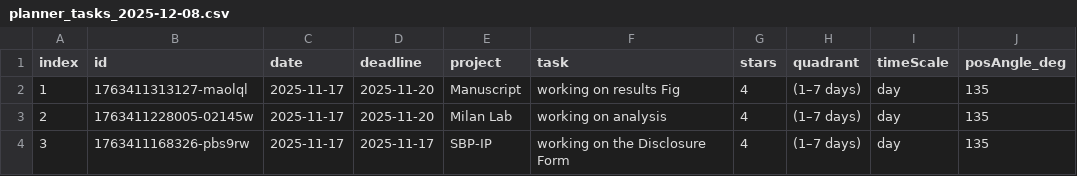
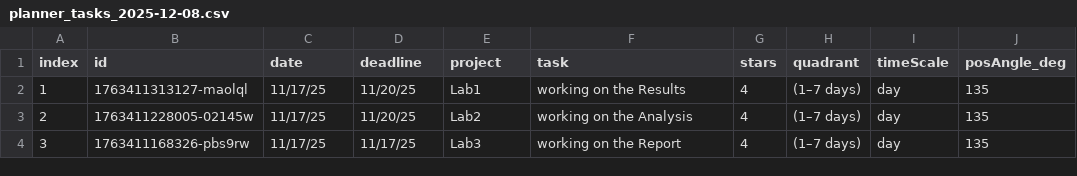
Before and after one commit to merang2050/gPlanner, a CSV file: csv/planner_tasks_2025-12-08.csv, drawn as a sheet; only a part is shown; the diff names each change by its address in the sheet, - before the commit and + after, or states it on an @@ line.

Commit message:
update task movement

```diff
--- a/csv/planner_tasks_2025-12-08.csv
+++ b/csv/planner_tasks_2025-12-08.csv
-C2:C4 (date): 2025-11-17
+C2:C4 (date): 11/17/25
-D2:D3 (deadline): 2025-11-20
+D2:D3 (deadline): 11/20/25
-E2 (project): Manuscript
+E2 (project): Lab1
-F2 (task): working on results Fig
+F2 (task): working on the Results
-E3 (project): Milan Lab
+E3 (project): Lab2
-F3 (task): working on analysis
+F3 (task): working on the Analysis
-D4 (deadline): 2025-11-17
+D4 (deadline): 11/17/25
-E4 (project): SBP-IP
+E4 (project): Lab3
-F4 (task): working on the Disclosure Form
+F4 (task): working on the Report
```
Also changed, not shown: 3 other files.
